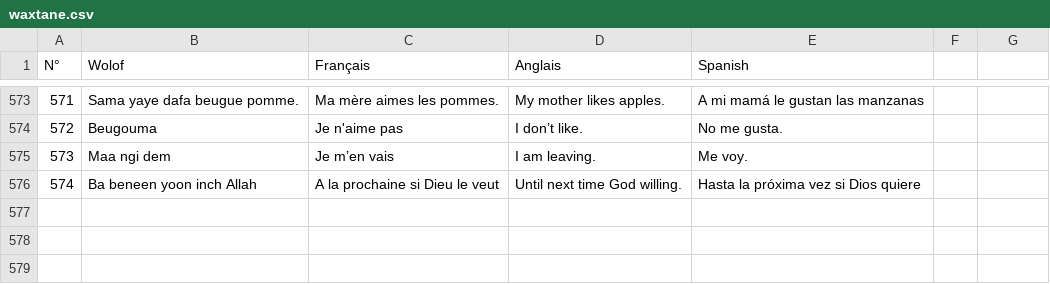
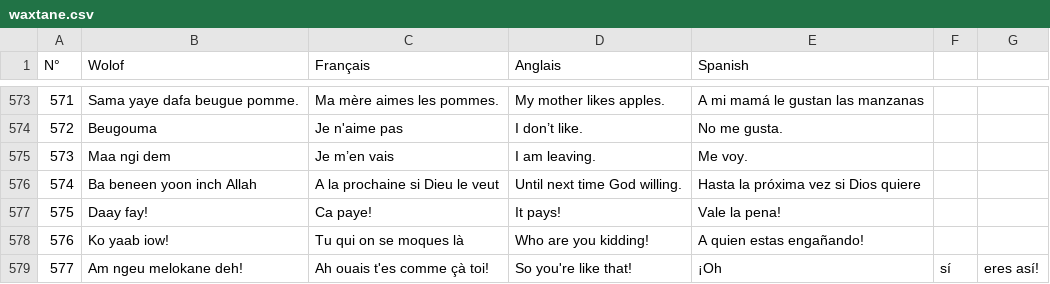
Before and after one commit to MedouneSGB/Waxtane, a CSV file: data/waxtane.csv, drawn as a sheet; only a part is shown, gaps mark what is left out.

Commit message:
Lowkey-Emmanuel contribution to Waxtane

```diff
--- a/data/waxtane.csv
+++ b/data/waxtane.csv
@@ -576 +576,4 @@ N°,Wolof,Français,Anglais,Spanish,
 574,Ba beneen yoon inch Allah,A la prochaine si Dieu le veut,Until next time God willing.,Hasta la próxima vez si Dios quiere
+575,Daay fay!,Ca paye!,It pays!,Vale la pena!
+576,Ko yaab iow!,Tu qui on se moques là,Who are you kidding!,A quien estas engañando!
+577,Am ngeu melokane deh!,Ah ouais t'es comme çà toi!,So you're like that!,¡Oh, sí, eres así!
```
